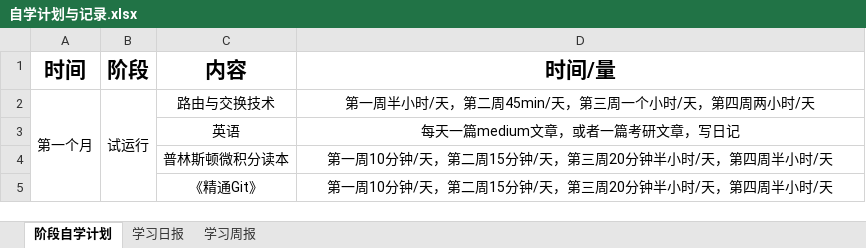
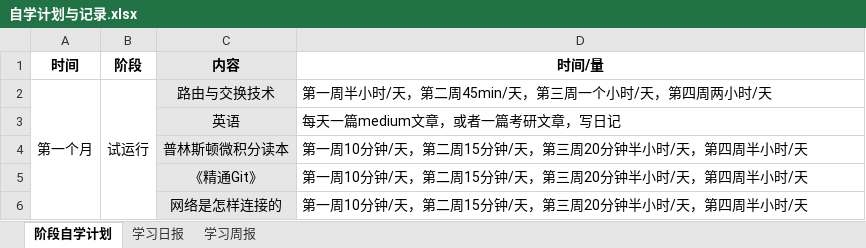
Before and after one commit to cswuhan/cswuhan.github.io, an Excel workbook: dairy/自学计划与记录.xlsx, sheet 阶段自学计划, drawn as a sheet; values as stored, in another font and other column widths than the file's, no borders; the diff names each change by its address in the sheet, - before the commit and + after, or states it on an @@ line.

```diff
--- a/dairy/自学计划与记录.xlsx (sheet 阶段自学计划)
+++ b/dairy/自学计划与记录.xlsx (sheet 阶段自学计划)
@@ A1:D1 text size: smaller @@
-C1:C5 fill: none
+C1:C5 fill: #E6E6E6
-D2:D5 alignment: center
+D2:D5 alignment: left
+row 6:  |  | 网络是怎样连接的 | 第一周10分钟/天，第二周15分钟/天，第三周20分钟半小时/天，第四周半小时/天
```
Also changed, not shown: sheet 学习日报, sheet 学习周报, 7 other files.
